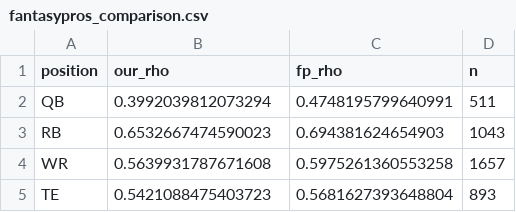
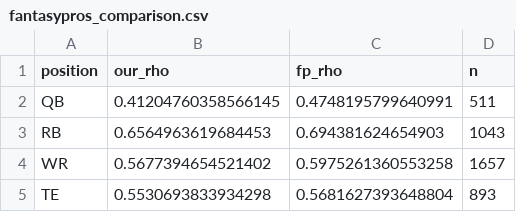
Before and after one commit to CaseytheBigRedDog/Fantasy-Football-Predictions, a CSV file: fantasypros_comparison.csv, drawn as a sheet.

```diff
--- a/fantasypros_comparison.csv
+++ b/fantasypros_comparison.csv
@@ -1,5 +1,5 @@
 position,our_rho,fp_rho,n
-QB,0.3992039812073294,0.4748195799640991,511
-RB,0.6532667474590023,0.694381624654903,1043
-WR,0.5639931787671608,0.5975261360553258,1657
-TE,0.5421088475403723,0.5681627393648804,893
+QB,0.41204760358566145,0.4748195799640991,511
+RB,0.6564963619684453,0.694381624654903,1043
+WR,0.5677394654521402,0.5975261360553258,1657
+TE,0.5530693833934298,0.5681627393648804,893
```
Also changed, not shown: predictions_2026_week3.csv, 19 other files.
